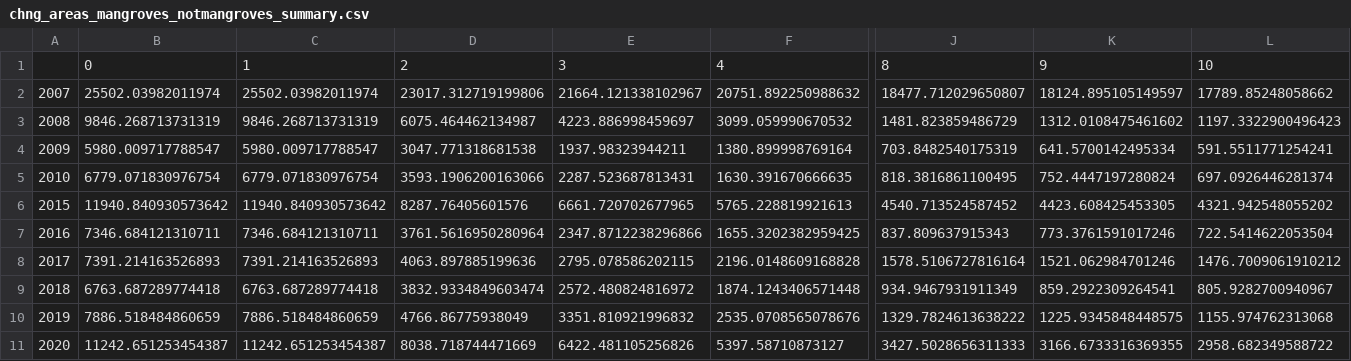
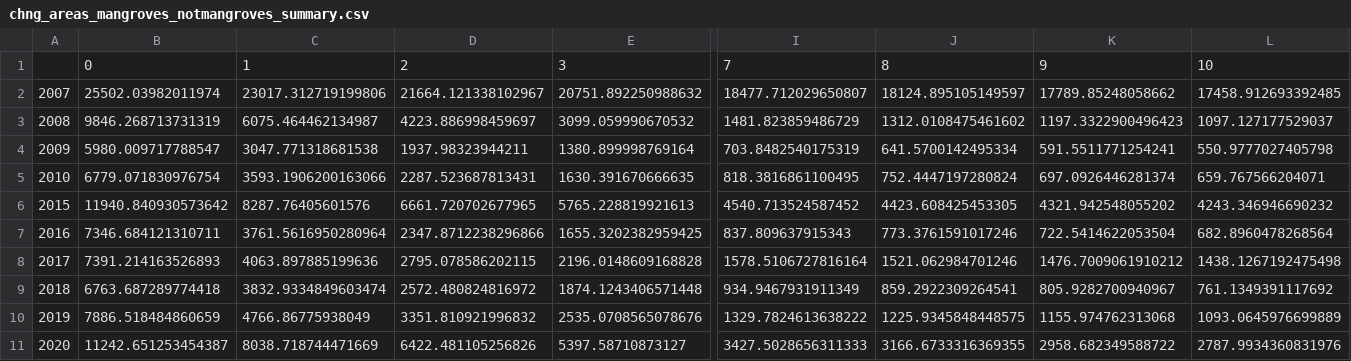
Before and after one commit to globalmangrovewatch/gmw_jaxa_sar_change_analysis, a CSV file: 11_chng_bias_check/04_calc_chng_stats/chng_areas_mangroves_notmangroves_summary.csv, drawn as a sheet; only a part is shown, gaps mark what is left out; removed rows and columns are numbered as before the commit, all else as after; rows hold the shown columns only; the diff names each change by its address in the sheet, - before the commit and + after, or states it on an @@ line.

```diff
--- a/11_chng_bias_check/04_calc_chng_stats/chng_areas_mangroves_notmangroves_summary.csv
+++ b/11_chng_bias_check/04_calc_chng_stats/chng_areas_mangroves_notmangroves_summary.csv
-column C, rows 2-11: 25502.03982011974 | 9846.268713731319 | 5980.009717788547 | 6779.071830976754 | 11940.840930573642 | 7346.684121310711 | 7391.214163526893 | 6763.687289774418 | 7886.518484860659 | 11242.651253454387
+column L, rows 2-11: 17458.912693392485 | 1097.127177529037 | 550.9777027405798 | 659.767566204071 | 4243.346946690232 | 682.8960478268564 | 1438.1267192475498 | 761.1349391117692 | 1093.0645976699889 | 2787.9934360831976
-row 1:  | 0 | 1 | 2 | 3 | 4 | 8 | 9 | 10
+row 1:  | 0 | 1 | 2 | 3 | 7 | 8 | 9 | 10
```
Also changed, not shown: 11_chng_bias_check/04_calc_chng_stats/chng_areas_notmangroves_mangrove_summary.csv, 4 other files.
